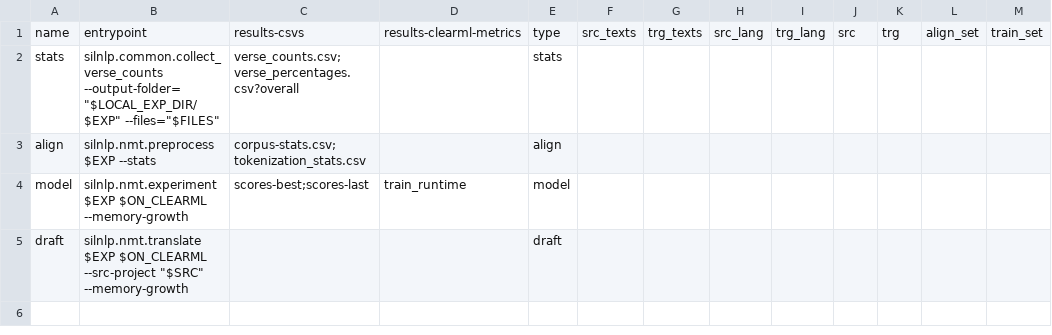
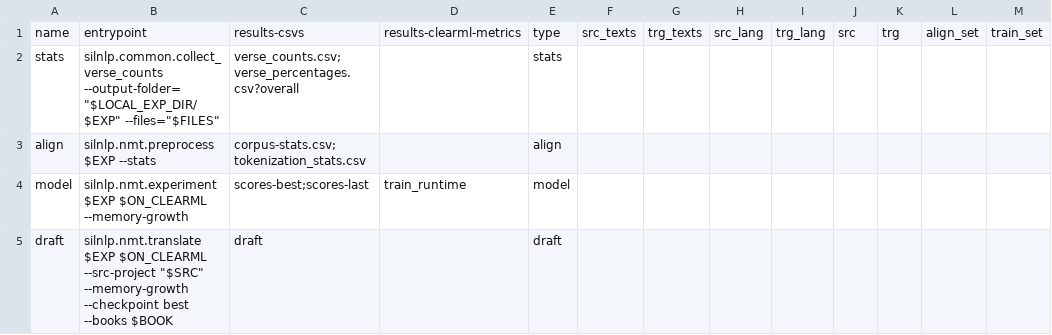
Before and after one commit to sillsdev/silnlp, a CSV file: onboarding-dashboard/config-templates/investigation.csv, drawn as a sheet.

Commit message:
Onboarding app Thursday demo version

```diff
--- a/onboarding-dashboard/config-templates/investigation.csv
+++ b/onboarding-dashboard/config-templates/investigation.csv
@@ -4,2 +4,2 @@ align,silnlp.nmt.preprocess $EXP --stats,corpus-stats.csv; tokenization_stats.cs
 model,silnlp.nmt.experiment $EXP $ON_CLEARML --memory-growth,scores-best;scores-last,train_runtime,model,,,,,,,,
-draft,"silnlp.nmt.translate $EXP  $ON_CLEARML --src-project ""$SRC"" --memory-growth",,,draft,,,,,,,,
+draft,"silnlp.nmt.translate $EXP  $ON_CLEARML --src-project ""$SRC"" --memory-growth --checkpoint best --books $BOOK",draft,,draft,,,,,,,,
```
Also changed, not shown: 13 other files.
